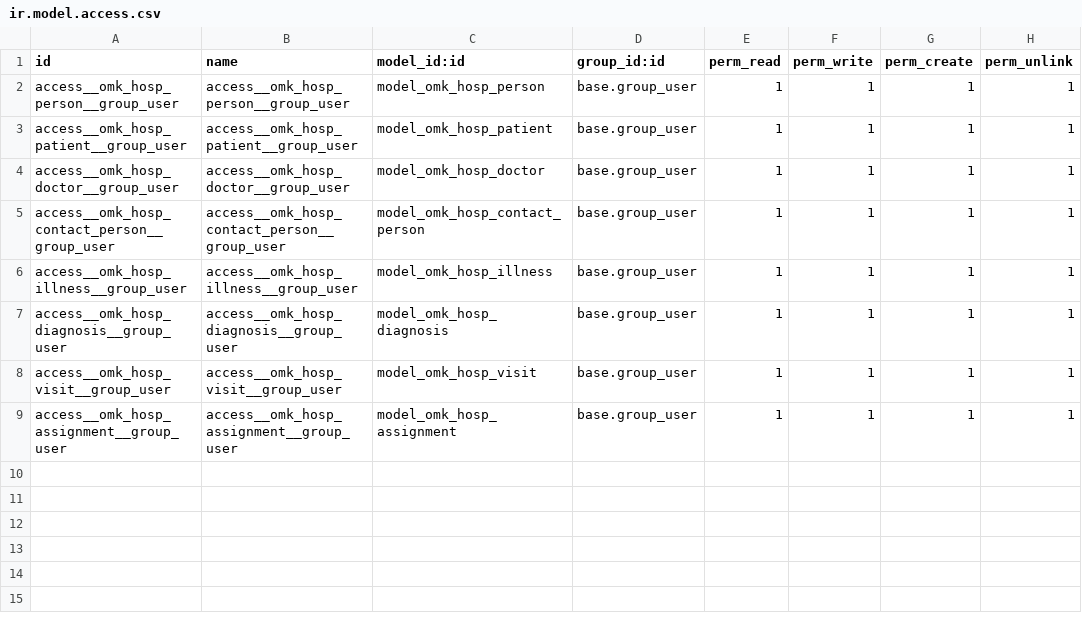
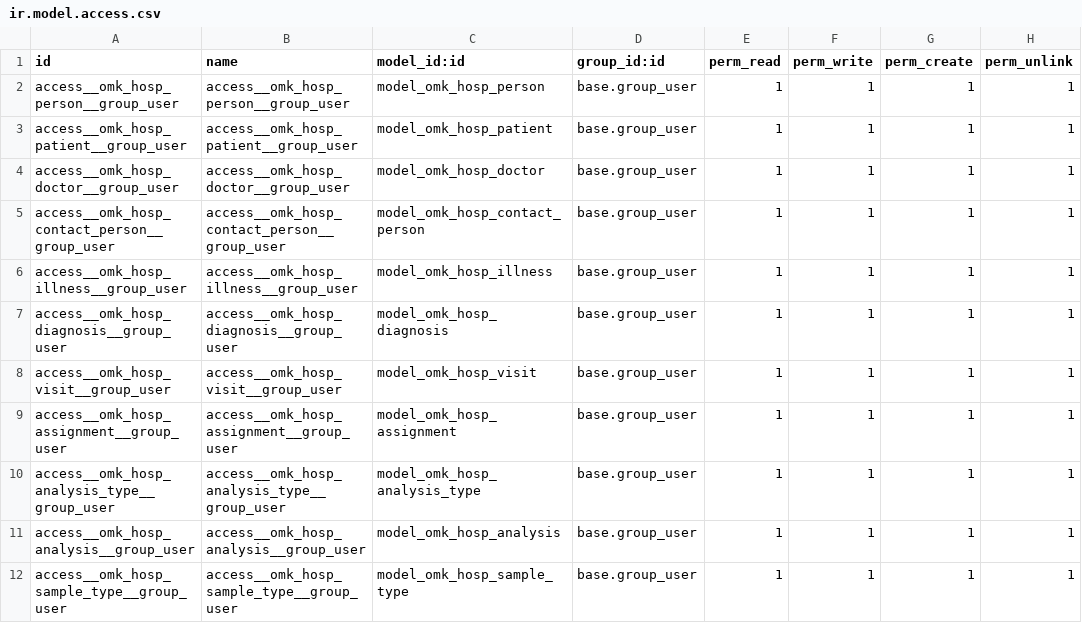
Before and after one commit to omkravets/odoo-school, a CSV file: hr_hospital/security/ir.model.access.csv, drawn as a sheet.

Commit message:
[FIX] hr_hospital: fix logical errors

```diff
--- a/hr_hospital/security/ir.model.access.csv
+++ b/hr_hospital/security/ir.model.access.csv
@@ -9 +9,4 @@ access__omk_hosp_visit__group_user,access__omk_hosp_visit__group_user,model_omk_
 access__omk_hosp_assignment__group_user,access__omk_hosp_assignment__group_user,model_omk_hosp_assignment,base.group_user,1,1,1,1
+access__omk_hosp_analysis_type__group_user,access__omk_hosp_analysis_type__group_user,model_omk_hosp_analysis_type,base.group_user,1,1,1,1
+access__omk_hosp_analysis__group_user,access__omk_hosp_analysis__group_user,model_omk_hosp_analysis,base.group_user,1,1,1,1
+access__omk_hosp_sample_type__group_user,access__omk_hosp_sample_type__group_user,model_omk_hosp_sample_type,base.group_user,1,1,1,1
```
Also changed, not shown: 12 other files.
